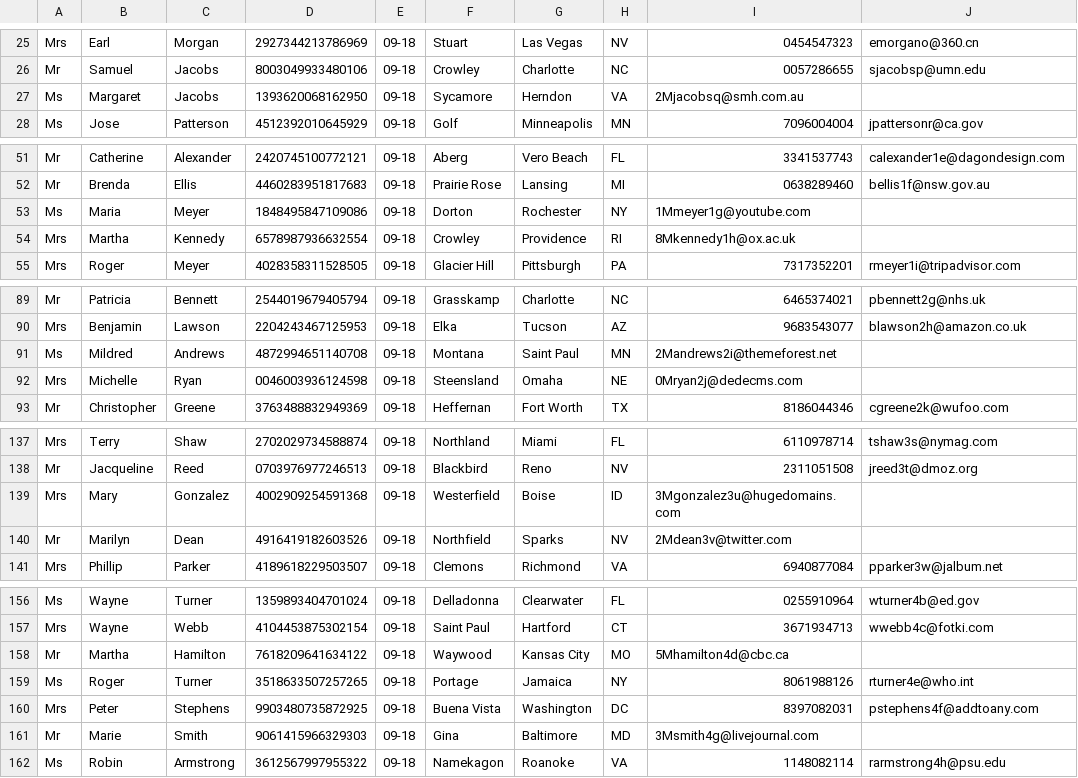
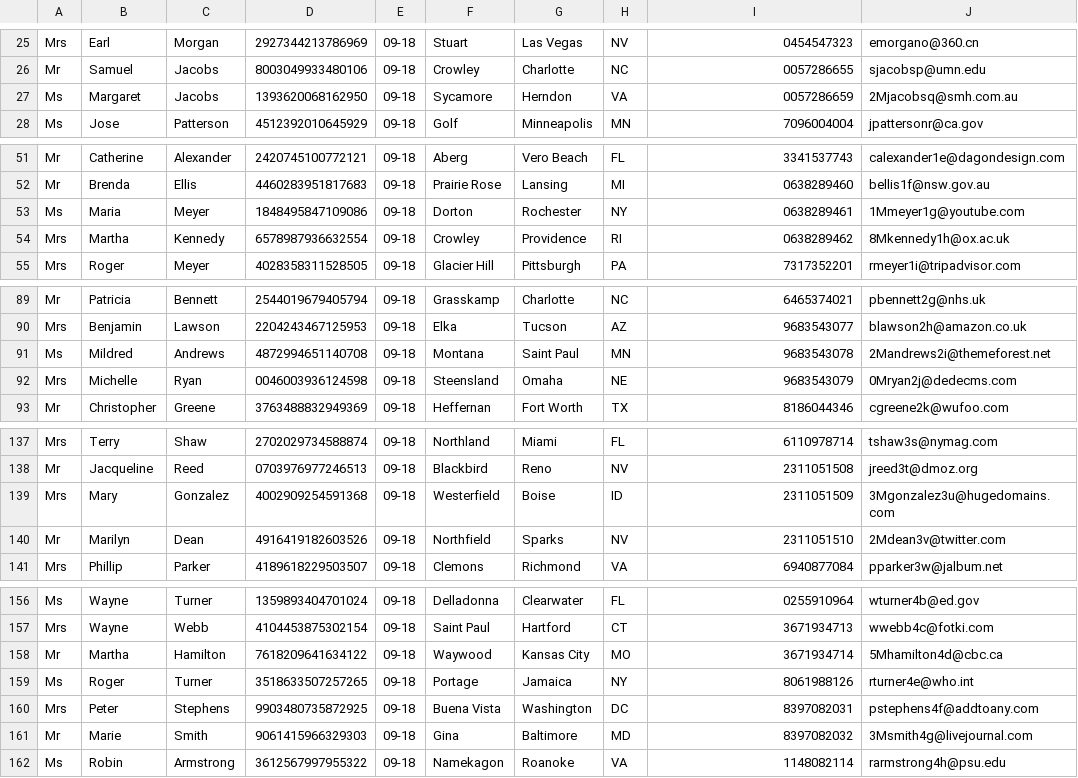
Before and after one commit to alexhoneygosky/PittTours, a CSV file: customerBM.csv, drawn as a sheet; only a part is shown, gaps mark what is left out; the diff covers the shown part only.

```diff
--- a/customerBM.csv
+++ b/customerBM.csv
@@ -26,3 +26,3 @@ Mrs,Earl,Morgan,2927344213786969,09-18,Stuart,Las Vegas,NV,0454547323,emorgano@3
 Mr,Samuel,Jacobs,8003049933480106,09-18,Crowley,Charlotte,NC,0057286655,sjacobsp@umn.edu
-Ms,Margaret,Jacobs,1393620068162950,09-18,Sycamore,Herndon,VA,2Mjacobsq@smh.com.au
+Ms,Margaret,Jacobs,1393620068162950,09-18,Sycamore,Herndon,VA,0057286659,2Mjacobsq@smh.com.au
 Ms,Jose,Patterson,4512392010645929,09-18,Golf,Minneapolis,MN,7096004004,jpattersonr@ca.gov
@@ -52,4 +52,4 @@ Mr,Catherine,Alexander,2420745100772121,09-18,Aberg,Vero Beach,FL,3341537743,cal
 Mr,Brenda,Ellis,4460283951817683,09-18,Prairie Rose,Lansing,MI,0638289460,bellis1f@nsw.gov.au
-Ms,Maria,Meyer,1848495847109086,09-18,Dorton,Rochester,NY,1Mmeyer1g@youtube.com
-Mrs,Martha,Kennedy,6578987936632554,09-18,Crowley,Providence,RI,8Mkennedy1h@ox.ac.uk
+Ms,Maria,Meyer,1848495847109086,09-18,Dorton,Rochester,NY,0638289461,1Mmeyer1g@youtube.com
+Mrs,Martha,Kennedy,6578987936632554,09-18,Crowley,Providence,RI,0638289462,8Mkennedy1h@ox.ac.uk
 Mrs,Roger,Meyer,4028358311528505,09-18,Glacier Hill,Pittsburgh,PA,7317352201,rmeyer1i@tripadvisor.com
@@ -90,4 +90,4 @@ Mr,Patricia,Bennett,2544019679405794,09-18,Grasskamp,Charlotte,NC,6465374021,pbe
 Mrs,Benjamin,Lawson,2204243467125953,09-18,Elka,Tucson,AZ,9683543077,blawson2h@amazon.co.uk
-Ms,Mildred,Andrews,4872994651140708,09-18,Montana,Saint Paul,MN,2Mandrews2i@themeforest.net
-Mrs,Michelle,Ryan,0046003936124598,09-18,Steensland,Omaha,NE,0Mryan2j@dedecms.com
+Ms,Mildred,Andrews,4872994651140708,09-18,Montana,Saint Paul,MN,9683543078,2Mandrews2i@themeforest.net
+Mrs,Michelle,Ryan,0046003936124598,09-18,Steensland,Omaha,NE,9683543079,0Mryan2j@dedecms.com
 Mr,Christopher,Greene,3763488832949369,09-18,Heffernan,Fort Worth,TX,8186044346,cgreene2k@wufoo.com
@@ -138,4 +138,4 @@ Mrs,Terry,Shaw,2702029734588874,09-18,Northland,Miami,FL,6110978714,tshaw3s@nyma
 Mr,Jacqueline,Reed,0703976977246513,09-18,Blackbird,Reno,NV,2311051508,jreed3t@dmoz.org
-Mrs,Mary,Gonzalez,4002909254591368,09-18,Westerfield,Boise,ID,3Mgonzalez3u@hugedomains.com
-Mr,Marilyn,Dean,4916419182603526,09-18,Northfield,Sparks,NV,2Mdean3v@twitter.com
+Mrs,Mary,Gonzalez,4002909254591368,09-18,Westerfield,Boise,ID,2311051509,3Mgonzalez3u@hugedomains.com
+Mr,Marilyn,Dean,4916419182603526,09-18,Northfield,Sparks,NV,2311051510,2Mdean3v@twitter.com
 Mrs,Phillip,Parker,4189618229503507,09-18,Clemons,Richmond,VA,6940877084,pparker3w@jalbum.net
@@ -157,6 +157,6 @@ Ms,Wayne,Turner,1359893404701024,09-18,Delladonna,Clearwater,FL,0255910964,wturn
 Mrs,Wayne,Webb,4104453875302154,09-18,Saint Paul,Hartford,CT,3671934713,wwebb4c@fotki.com
-Mr,Martha,Hamilton,7618209641634122,09-18,Waywood,Kansas City,MO,5Mhamilton4d@cbc.ca
+Mr,Martha,Hamilton,7618209641634122,09-18,Waywood,Kansas City,MO,3671934714,5Mhamilton4d@cbc.ca
 Ms,Roger,Turner,3518633507257265,09-18,Portage,Jamaica,NY,8061988126,rturner4e@who.int
 Mrs,Peter,Stephens,9903480735872925,09-18,Buena Vista,Washington,DC,8397082031,pstephens4f@addtoany.com
-Mr,Marie,Smith,9061415966329303,09-18,Gina,Baltimore,MD,3Msmith4g@livejournal.com
+Mr,Marie,Smith,9061415966329303,09-18,Gina,Baltimore,MD,8397082032,3Msmith4g@livejournal.com
 Ms,Robin,Armstrong,3612567997955322,09-18,Namekagon,Roanoke,VA,1148082114,rarmstrong4h@psu.edu
```
Also changed, not shown: 8 edited cells elsewhere in this file, airlineBM.csv, 5 other files.
